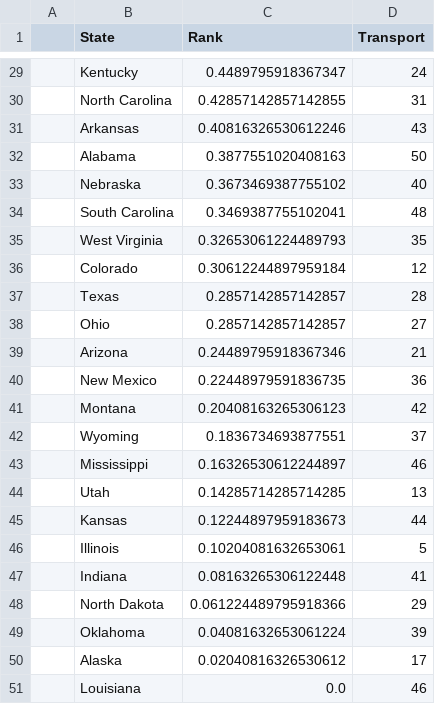
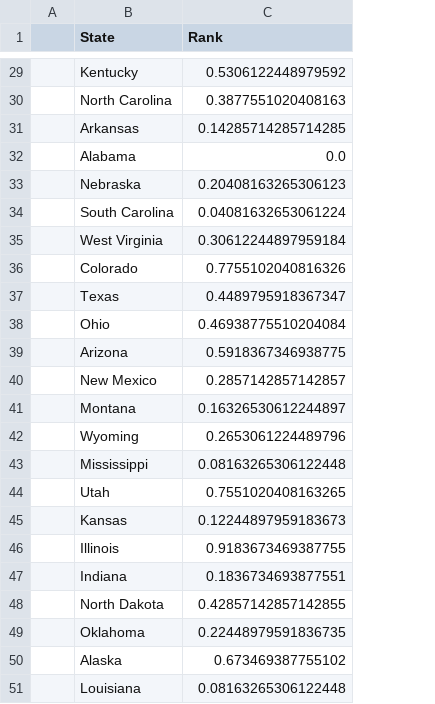
Before and after one commit to omeraskn/NASA_SpaceAppsChallange, a CSV file: csv_data_ranked/after/transportation_rank.csv, drawn as a sheet; only a part is shown, gaps mark what is left out; the diff covers the shown part only; the diff names each change by its address in the sheet, - before the commit and + after, or states it on an @@ line.

```diff
--- a/csv_data_ranked/after/transportation_rank.csv
+++ b/csv_data_ranked/after/transportation_rank.csv
-column D (Transport), rows 29-51: 24 | 31 | 43 | 50 | 40 | 48 | 35 | 12 | 28 | 27 | 21 | 36 | 42 | 37 | 46 | 13 | 44 | 5 | 41 | 29 | 39 | 17 | 46
-C29 (Rank): 0.4489795918367347
+C29 (Rank): 0.5306122448979592
-C30 (Rank): 0.42857142857142855
+C30 (Rank): 0.3877551020408163
-C31 (Rank): 0.40816326530612246
+C31 (Rank): 0.14285714285714285
-C32 (Rank): 0.3877551020408163
+C32 (Rank): 0.0
-C33 (Rank): 0.3673469387755102
+C33 (Rank): 0.20408163265306123
-C34 (Rank): 0.3469387755102041
+C34 (Rank): 0.04081632653061224
-C35 (Rank): 0.32653061224489793
+C35 (Rank): 0.30612244897959184
-C36 (Rank): 0.30612244897959184
+C36 (Rank): 0.7755102040816326
-C37 (Rank): 0.2857142857142857
+C37 (Rank): 0.4489795918367347
-C38 (Rank): 0.2857142857142857
+C38 (Rank): 0.46938775510204084
-C39 (Rank): 0.24489795918367346
+C39 (Rank): 0.5918367346938775
-C40 (Rank): 0.22448979591836735
+C40 (Rank): 0.2857142857142857
-C41 (Rank): 0.20408163265306123
+C41 (Rank): 0.16326530612244897
-C42 (Rank): 0.1836734693877551
+C42 (Rank): 0.2653061224489796
-C43 (Rank): 0.16326530612244897
+C43 (Rank): 0.08163265306122448
-C44 (Rank): 0.14285714285714285
+C44 (Rank): 0.7551020408163265
-C46 (Rank): 0.10204081632653061
+C46 (Rank): 0.9183673469387755
-C47 (Rank): 0.08163265306122448
+C47 (Rank): 0.1836734693877551
-C48 (Rank): 0.061224489795918366
+C48 (Rank): 0.42857142857142855
-C49 (Rank): 0.04081632653061224
+C49 (Rank): 0.22448979591836735
-C50 (Rank): 0.02040816326530612
+C50 (Rank): 0.673469387755102
-C51 (Rank): 0.0
+C51 (Rank): 0.08163265306122448
```
Also changed, not shown: 24 edited cells elsewhere in this file, csv_data_ranked/after/aqi_rank.csv, 1 other file.
